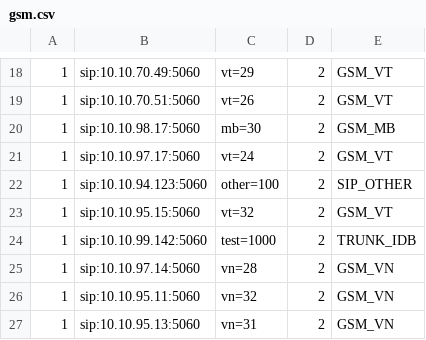
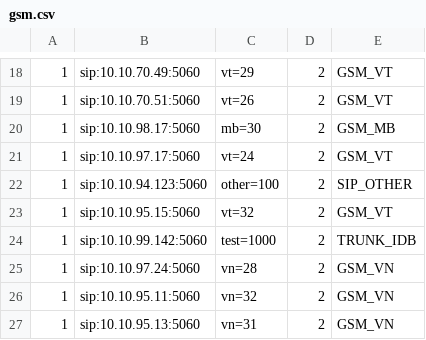
Before and after one commit to devops-itcs/CONFIG-CHANNEL-VPB-MAIN, a CSV file: gsm.csv, drawn as a sheet; only a part is shown, gaps mark what is left out.

Commit message:
Update gsm.csv

```diff
--- a/gsm.csv
+++ b/gsm.csv
@@ -24,3 +24,3 @@
 1,sip:10.10.99.142:5060,test=1000,2,TRUNK_IDB
-1,sip:10.10.97.14:5060,vn=28,2,GSM_VN
+1,sip:10.10.97.24:5060,vn=28,2,GSM_VN
 1,sip:10.10.95.11:5060,vn=32,2,GSM_VN
```
